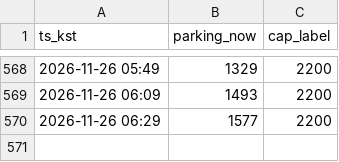
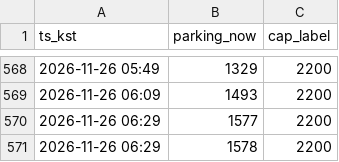
Before and after one commit to kjinwater1-crypto/olpark, a CSV file: rt_log.csv, drawn as a sheet; only a part is shown, gaps mark what is left out.

```diff
--- a/rt_log.csv
+++ b/rt_log.csv
@@ -570 +570,2 @@ ts_kst,parking_now,cap_label
 2026-11-26 06:29,1577,2200
+2026-11-26 06:29,1578,2200
```
